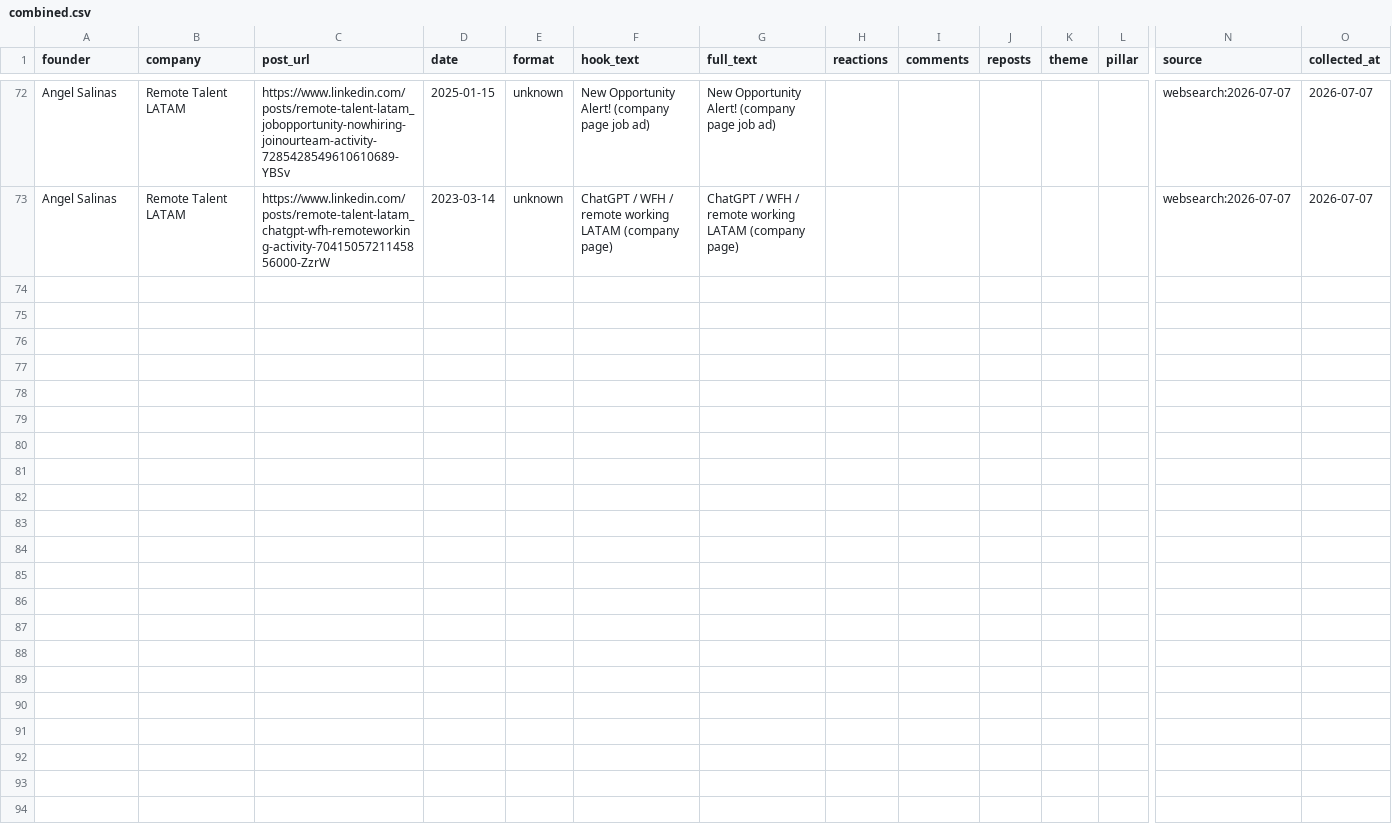
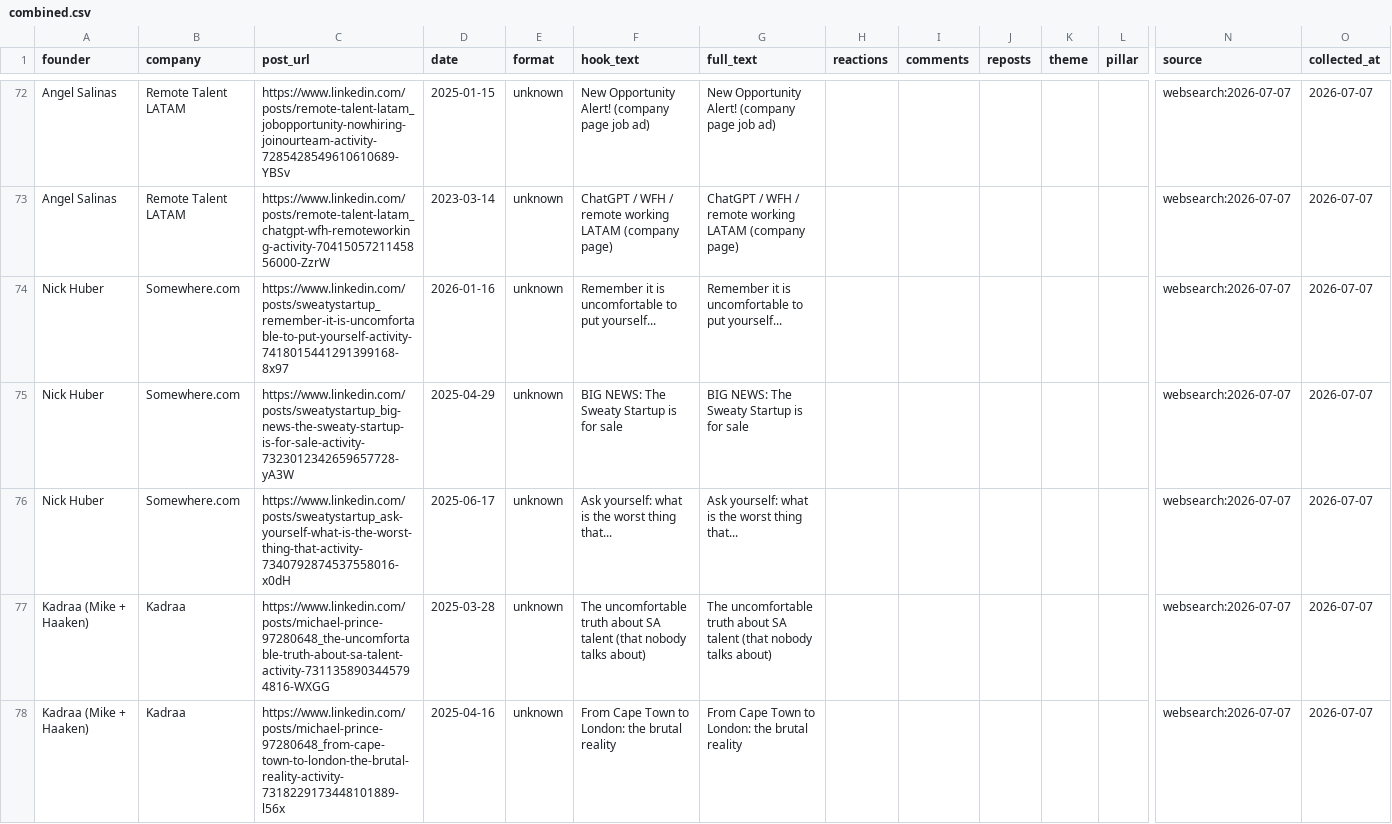
Before and after one commit to sarapupalevska-arch/sp, a CSV file: jobrack-trend-radar/data/linkedin/combined.csv, drawn as a sheet; only a part is shown, gaps mark what is left out; rows hold the shown columns only; the diff covers the shown part only; the diff names each change by its address in the sheet, - before the commit and + after, or states it on an @@ line.

```diff
--- a/jobrack-trend-radar/data/linkedin/combined.csv
+++ b/jobrack-trend-radar/data/linkedin/combined.csv
+row 74: Nick Huber | Somewhere.com | https://www.linkedin.com/posts/sweatystartup_remember-it-is-uncomfortable-to-put-yourself-activity-7418015441291399168-8x97 | 2026-01-16 | unknown | Remember it is uncomfortable to put yourself... | Remember it is uncomfortable to put yourself... |  |  |  |  |  | websearch:2026-07-07 | 2026-07-07
+row 75: Nick Huber | Somewhere.com | https://www.linkedin.com/posts/sweatystartup_big-news-the-sweaty-startup-is-for-sale-activity-7323012342659657728-yA3W | 2025-04-29 | unknown | BIG NEWS: The Sweaty Startup is for sale | BIG NEWS: The Sweaty Startup is for sale |  |  |  |  |  | websearch:2026-07-07 | 2026-07-07
+row 76: Nick Huber | Somewhere.com | https://www.linkedin.com/posts/sweatystartup_ask-yourself-what-is-the-worst-thing-that-activity-7340792874537558016-x0dH | 2025-06-17 | unknown | Ask yourself: what is the worst thing that... | Ask yourself: what is the worst thing that... |  |  |  |  |  | websearch:2026-07-07 | 2026-07-07
+row 77: Kadraa (Mike + Haaken) | Kadraa | https://www.linkedin.com/posts/michael-prince-97280648_the-uncomfortable-truth-about-sa-talent-activity-7311358903445794816-WXGG | 2025-03-28 | unknown | The uncomfortable truth about SA talent (that nobody talks about) | The uncomfortable truth about SA talent (that nobody talks about) |  |  |  |  |  | websearch:2026-07-07 | 2026-07-07
+row 78: Kadraa (Mike + Haaken) | Kadraa | https://www.linkedin.com/posts/michael-prince-97280648_from-cape-town-to-london-the-brutal-reality-activity-7318229173448101889-l56x | 2025-04-16 | unknown | From Cape Town to London: the brutal reality | From Cape Town to London: the brutal reality |  |  |  |  |  | websearch:2026-07-07 | 2026-07-07
```
Also changed, not shown: 13 added rows elsewhere in this file, 6 other files.
